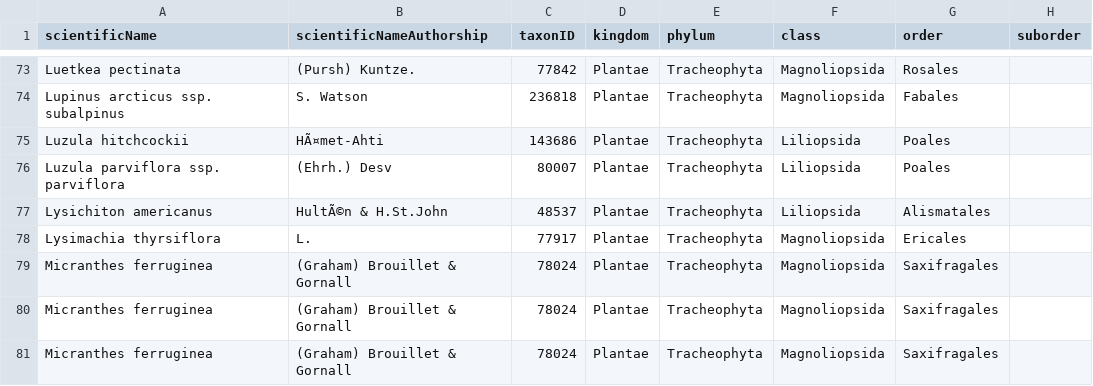
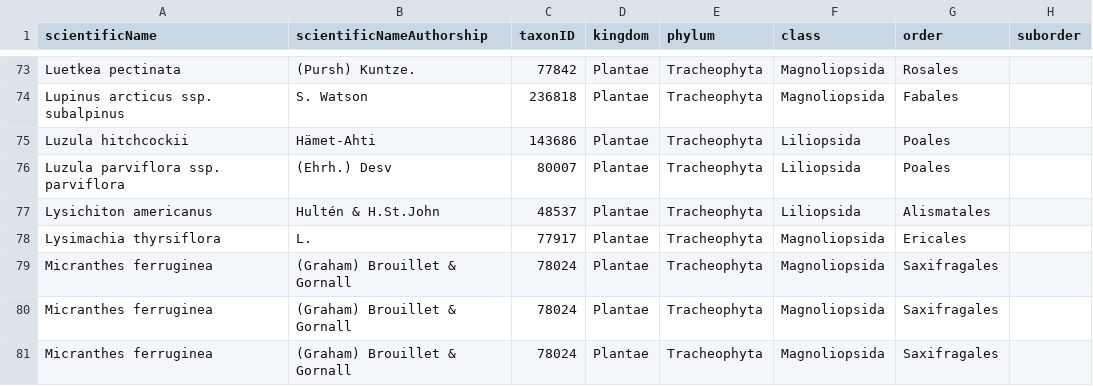
Before and after one commit to IMERSS/howe-sound-mapping-2025, a CSV file: outputs/AHSBR_Sea_to_Sky_Wildland_Zones_vascular_plants.csv, drawn as a sheet; only a part is shown, gaps mark what is left out; the diff names each change by its address in the sheet, - before the commit and + after, or states it on an @@ line.

```diff
--- a/outputs/AHSBR_Sea_to_Sky_Wildland_Zones_vascular_plants.csv
+++ b/outputs/AHSBR_Sea_to_Sky_Wildland_Zones_vascular_plants.csv
-B75 (scientificNameAuthorship): HÃ¤met-Ahti
+B75 (scientificNameAuthorship): Hämet-Ahti
-B77 (scientificNameAuthorship): HultÃ©n & H.St.John
+B77 (scientificNameAuthorship): Hultén & H.St.John
```
Also changed, not shown: outputs/AHSBR_Ecological_Reserve_vascular_plants.csv, outputs/AHSBR_Old_Growth_Management_Areas_vascular_plants.csv, 6 other files.
